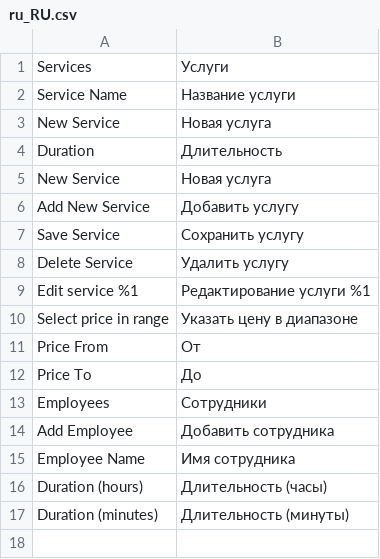
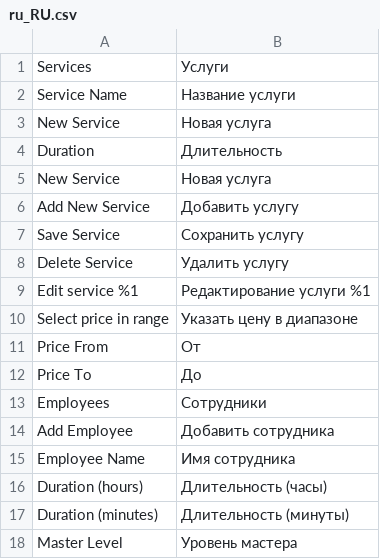
Before and after one commit to popovdenis/perfect-m2, a CSV file: app/code/Perfect/Service/i18n/ru_RU.csv, drawn as a sheet; the diff names each change by its address in the sheet, - before the commit and + after, or states it on an @@ line.

```diff
--- a/app/code/Perfect/Service/i18n/ru_RU.csv
+++ b/app/code/Perfect/Service/i18n/ru_RU.csv
+row 18: Master Level | Уровень мастера
```
Also changed, not shown: 8 other files.
